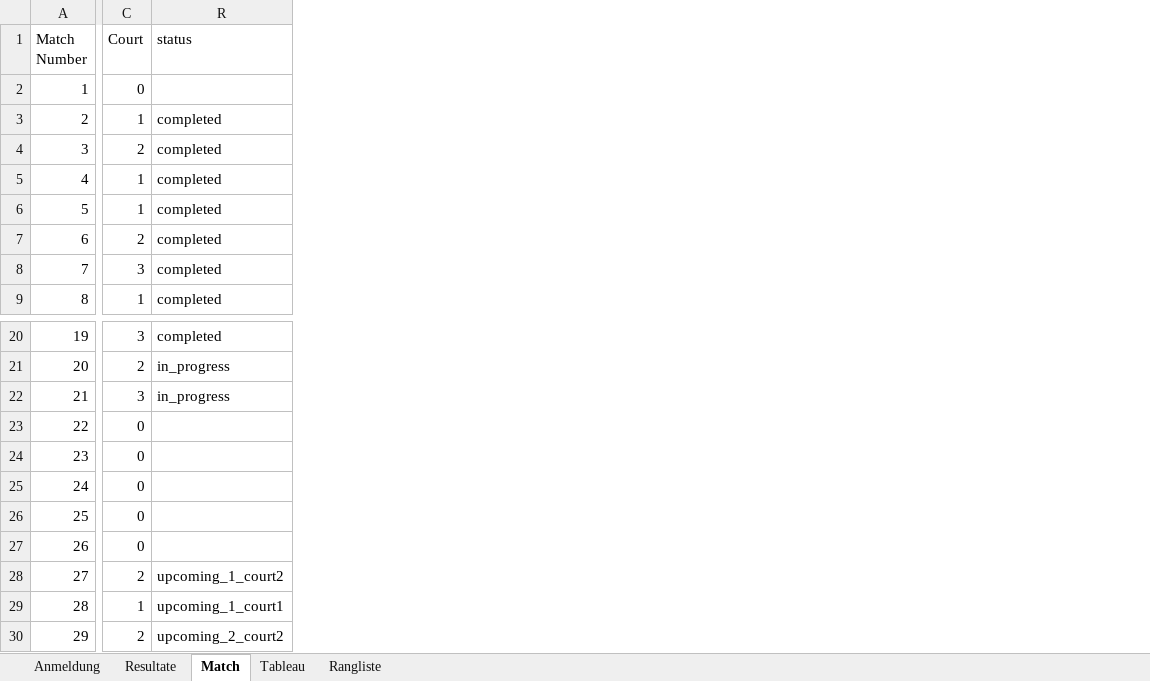
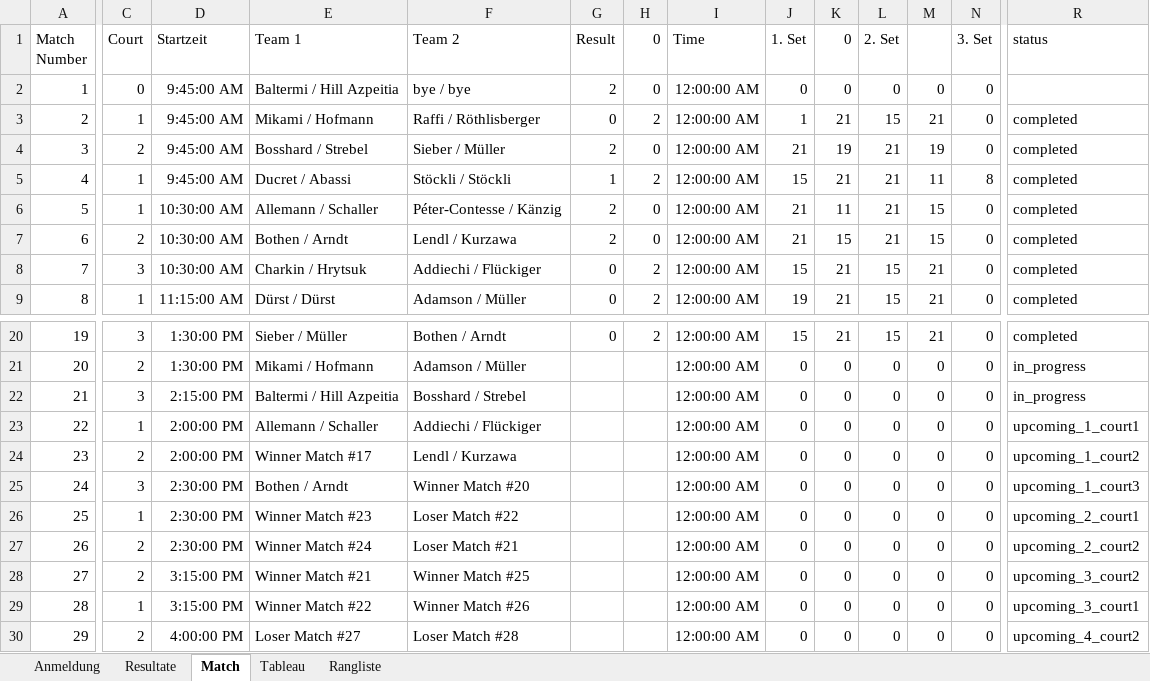
Before and after one commit to Lucanepa/beach_tournament, an Excel workbook: b2m.xlsx, sheet Match, drawn as a sheet; only a part is shown, gaps mark what is left out; values as stored, in another font and other column widths than the file's, no borders; the diff covers the shown part only; the diff names each change by its address in the sheet, - before the commit and + after, or states it on an @@ line.

```diff
--- a/b2m.xlsx (sheet Match)
+++ b/b2m.xlsx (sheet Match)
@@ column D (Startzeit) unhidden, rows 2-9: 9:45:00 AM | 9:45:00 AM | 9:45:00 AM | 9:45:00 AM | 10:30:00 AM | 10:30:00 AM | 10:30:00 AM | 11:15:00 AM; rows 20-30: 1:30:00 PM | 1:30:00 PM | 2:15:00 PM | 2:00:00 PM | 2:00:00 PM | 2:30:00 PM | 2:30:00 PM | 2:30:00 PM | 3:15:00 PM | 3:15:00 PM | 4:00:00 PM @@
@@ column E (Team 1) unhidden, rows 2-9: Baltermi / Hill Azpeitia | Mikami / Hofmann | Bosshard / Strebel | Ducret / Abassi | Allemann / Schaller | Bothen / Arndt | Charkin / Hrytsuk | Dürst / Dürst; rows 20-30: Sieber / Müller | Mikami / Hofmann | Baltermi / Hill Azpeitia | Allemann / Schaller | Winner Match #17 | Bothen / Arndt | Winner Match #23 | Winner Match #24 | Winner Match #21 | Winner Match #22 | Loser Match #27 @@
@@ column F (Team 2) unhidden, rows 2-9: bye / bye | Raffi / Röthlisberger | Sieber / Müller | Stöckli / Stöckli | Péter-Contesse / Känzig | Lendl / Kurzawa | Addiechi / Flückiger | Adamson / Müller; rows 20-30: Bothen / Arndt | Adamson / Müller | Bosshard / Strebel | Addiechi / Flückiger | Lendl / Kurzawa | Winner Match #20 | Loser Match #22 | Loser Match #21 | Winner Match #25 | Winner Match #26 | Loser Match #28 @@
@@ column G (Result) unhidden, rows 2-9: 2 | 0 | 2 | 1 | 2 | 2 | 0 | 0; row 20: 0 @@
@@ column H (0) unhidden, rows 2-9: 0 | 2 | 0 | 2 | 0 | 0 | 2 | 2; row 20: 2 @@
@@ column I (Time) unhidden, rows 2-9: all 12:00:00 AM; rows 20-30: all 12:00:00 AM @@
@@ column J (1. Set) unhidden, rows 2-9: 0 | 1 | 21 | 15 | 21 | 21 | 15 | 19; rows 20-30: 15 | 0 | 0 | 0 | 0 | 0 | 0 | 0 | 0 | 0 | 0 @@
@@ column K (0) unhidden, rows 2-9: 0 | 21 | 19 | 21 | 11 | 15 | 21 | 21; rows 20-30: 21 | 0 | 0 | 0 | 0 | 0 | 0 | 0 | 0 | 0 | 0 @@
@@ column L (2. Set) unhidden, rows 2-9: 0 | 15 | 21 | 21 | 21 | 21 | 15 | 15; rows 20-30: 15 | 0 | 0 | 0 | 0 | 0 | 0 | 0 | 0 | 0 | 0 @@
@@ column M unhidden, rows 2-9: 0 | 21 | 19 | 11 | 15 | 15 | 21 | 21; rows 20-30: 21 | 0 | 0 | 0 | 0 | 0 | 0 | 0 | 0 | 0 | 0 @@
@@ column N (3. Set) unhidden, rows 2-9: 0 | 0 | 0 | 8 | 0 | 0 | 0 | 0; rows 20-30: all 0 @@
-C23 (Court): 0
+C23 (Court): 1
-R23 (status): (empty)
+R23 (status): upcoming_1_court1
-C24 (Court): 0
+C24 (Court): 2
-R24 (status): (empty)
+R24 (status): upcoming_1_court2
-C25 (Court): 0
+C25 (Court): 3
-R25 (status): (empty)
+R25 (status): upcoming_1_court3
-C26 (Court): 0
+C26 (Court): 1
-R26 (status): (empty)
+R26 (status): upcoming_2_court1
-C27 (Court): 0
+C27 (Court): 2
-R27 (status): (empty)
+R27 (status): upcoming_2_court2
-R28 (status): upcoming_1_court2
+R28 (status): upcoming_3_court2
-R29 (status): upcoming_1_court1
+R29 (status): upcoming_3_court1
-R30 (status): upcoming_2_court2
+R30 (status): upcoming_4_court2
```
Also changed, not shown: 3 added columns elsewhere in this sheet, sheet Resultate, b3f.xlsx.
